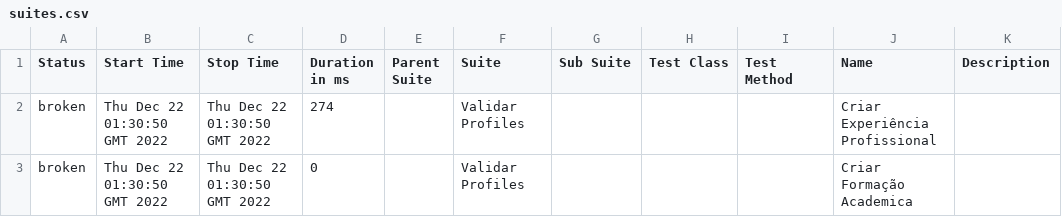
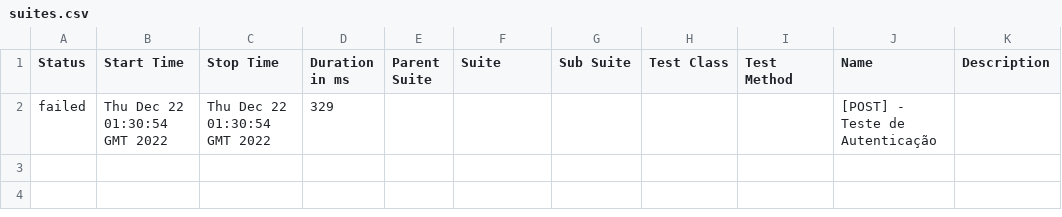
Before and after one commit to raoniorodrigues/jornadaCypressVia, a CSV file: 7/data/suites.csv, drawn as a sheet; removed rows and columns are numbered as before the commit, all else as after; the diff names each change by its address in the sheet, - before the commit and + after, or states it on an @@ line.

```diff
--- a/7/data/suites.csv
+++ b/7/data/suites.csv
-row 2: broken | Thu Dec 22 01:30:50 GMT 2022 | Thu Dec 22 01:30:50 GMT 2022 | 274 |  | Validar Profiles |  |  |  | Criar Experiência Profissional
-row 3: broken | Thu Dec 22 01:30:50 GMT 2022 | Thu Dec 22 01:30:50 GMT 2022 | 0 |  | Validar Profiles |  |  |  | Criar Formação Academica
+row 2: failed | Thu Dec 22 01:30:54 GMT 2022 | Thu Dec 22 01:30:54 GMT 2022 | 329 |  |  |  |  |  | [POST] - Teste de Autenticação
```
Also changed, not shown: 37 other files.
